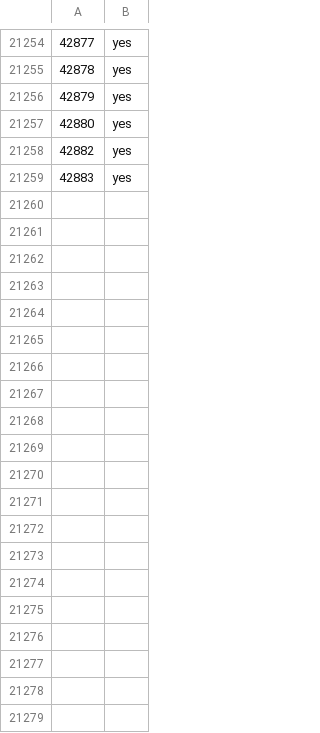
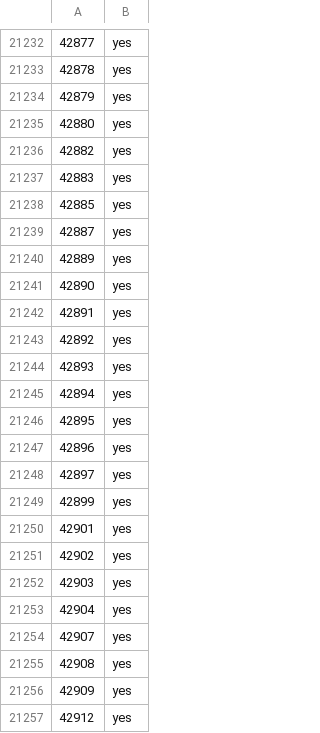
Before and after one commit to cascafico/OSM-ItalyFuelStations, a CSV file: tmp/benzina.csv, drawn as a sheet; only a part is shown, gaps mark what is left out; the diff covers the shown part only.

```diff
--- a/tmp/benzina.csv
+++ b/tmp/benzina.csv
@@ -21259 +21237,21 @@
 42883;yes
+42885;yes
+42887;yes
+42889;yes
+42890;yes
+42891;yes
+42892;yes
+42893;yes
+42894;yes
+42895;yes
+42896;yes
+42897;yes
+42899;yes
+42901;yes
+42902;yes
+42903;yes
+42904;yes
+42907;yes
+42908;yes
+42909;yes
+42912;yes
```
Also changed, not shown: 15 added rows and 24 removed rows elsewhere in this file, tmp/diesel.csv, 2 other files.
